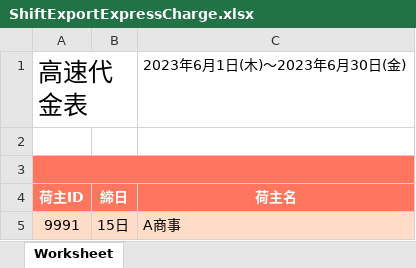
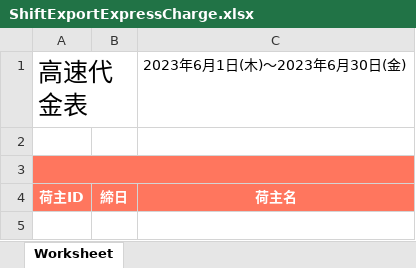
Before and after one commit to NguyenTungBach/awa, an Excel workbook: resources/excels/ShiftExportExpressCharge.xlsx, sheet Worksheet, drawn as a sheet; values as stored, in another font and other column widths than the file's, no borders; the diff names each change by its address in the sheet, - before the commit and + after, or states it on an @@ line.

Commit message:
bach update export excel, course shift, login logout unit test front end

```diff
--- a/resources/excels/ShiftExportExpressCharge.xlsx (sheet Worksheet)
+++ b/resources/excels/ShiftExportExpressCharge.xlsx (sheet Worksheet)
-row 5: 9991 | 15日 | A商事
```
Also changed, not shown: resources/excels/ExportSaleList.xlsx, resources/excels/ExportTotalCashIn.xlsx, 5 other files.
